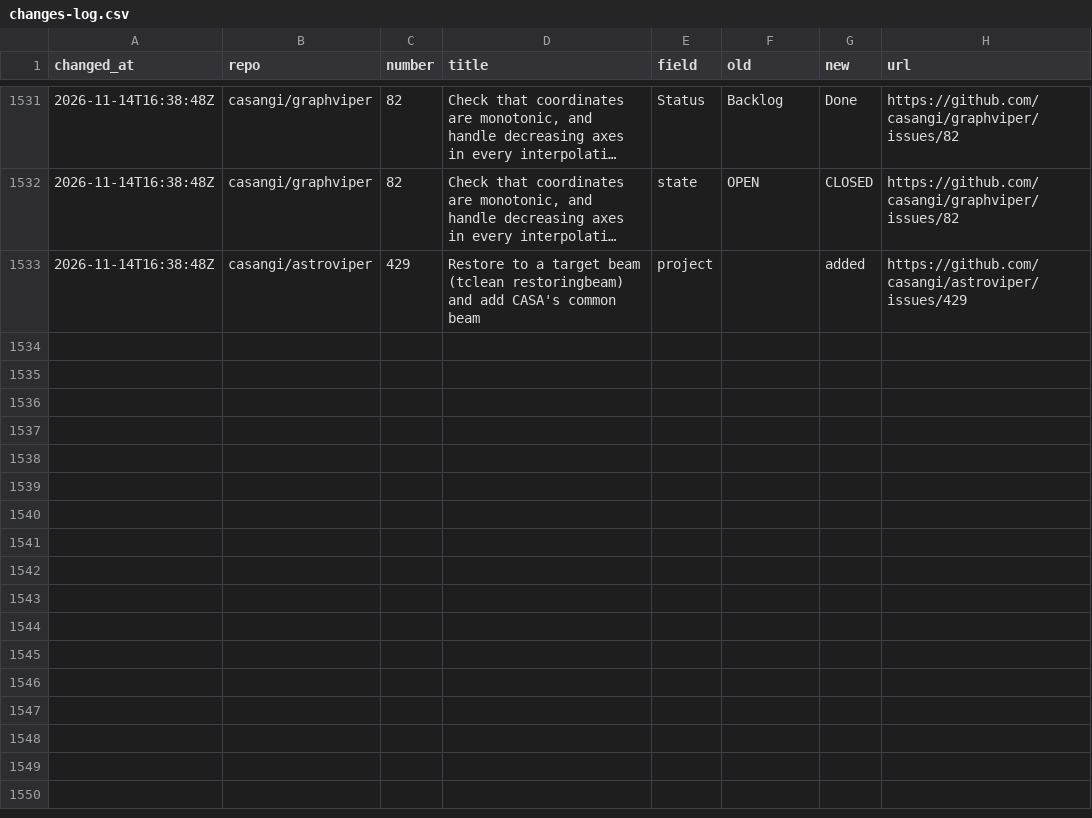
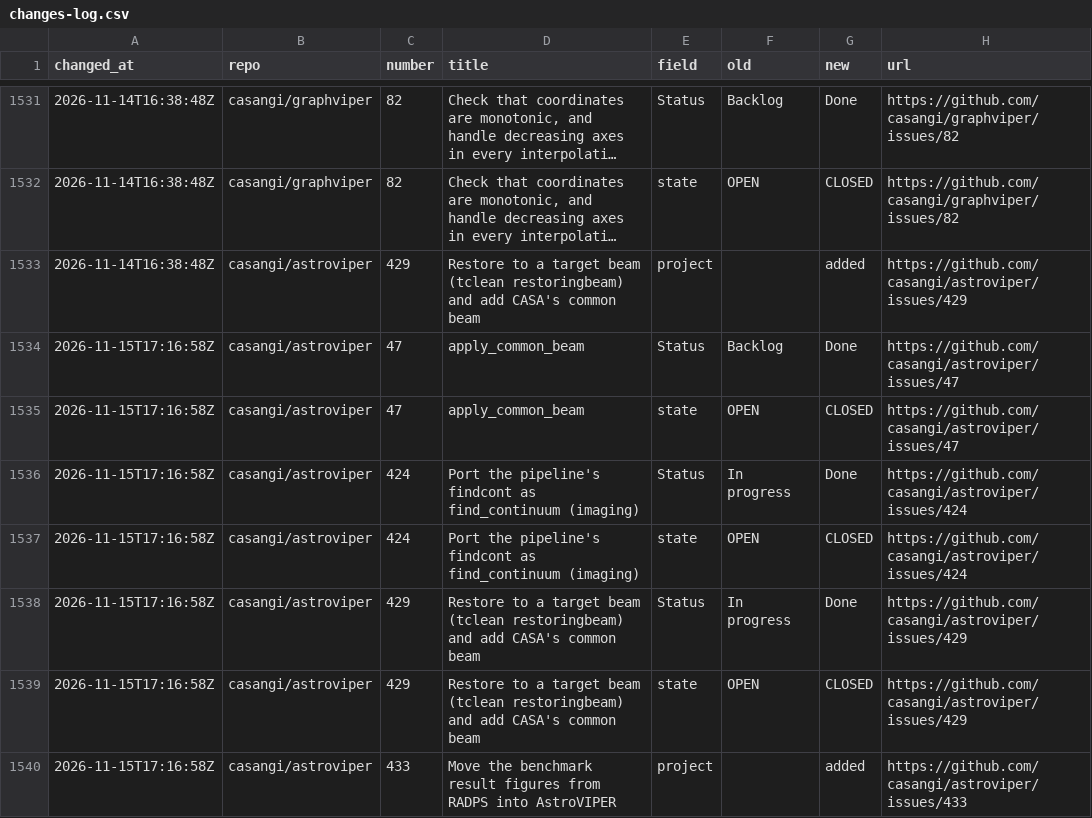
Before and after one commit to casangi/RADPS-roadmap, a CSV file: project33/changes-log.csv, drawn as a sheet; only a part is shown, gaps mark what is left out; long unchanged cells end in ….

```diff
--- a/project33/changes-log.csv
+++ b/project33/changes-log.csv
@@ -1533 +1533,8 @@ changed_at,repo,number,title,field,old,new,url
 2026-11-14T16:38:48Z,casangi/astroviper,429,Restore to a target beam (tclean restoringbeam) and add CASA's common beam,project,,added,https://github.com/casangi/astroviper/issues/429
+2026-11-15T17:16:58Z,casangi/astroviper,47,apply_common_beam,Status,Backlog,Done,https://github.com/casangi/astroviper/issues/47
+2026-11-15T17:16:58Z,casangi/astroviper,47,apply_common_beam,state,OPEN,CLOSED,https://github.com/casangi/astroviper/issues/47
+2026-11-15T17:16:58Z,casangi/astroviper,424,Port the pipeline's findcont as find_continuum (imaging),Status,In progress,Done,https://github.com/casangi/astroviper/issues/424
+2026-11-15T17:16:58Z,casangi/astroviper,424,Port the pipeline's findcont as find_continuum (imaging),state,OPEN,CLOSED,https://github.com/casangi/astroviper/issues/424
+2026-11-15T17:16:58Z,casangi/astroviper,429,Restore to a target beam (tclean restoringbeam) and add CASA's common beam,Status,In progress,Done,https://github.com/casangi/astroviper/issues/429
+2026-11-15T17:16:58Z,casangi/astroviper,429,Restore to a target beam (tclean restoringbeam) and add CASA's common beam,state,OPEN,CLOSED,https://github.com/casangi/astroviper/issues/429
+2026-11-15T17:16:58Z,casangi/astroviper,433,Move the benchmark result figures from RADPS into AstroVIPER,project,,added,https://github.com/casangi/astroviper/issues/433
```
Also changed, not shown: project33/pi/PI26.4.csv, 3 other files.
